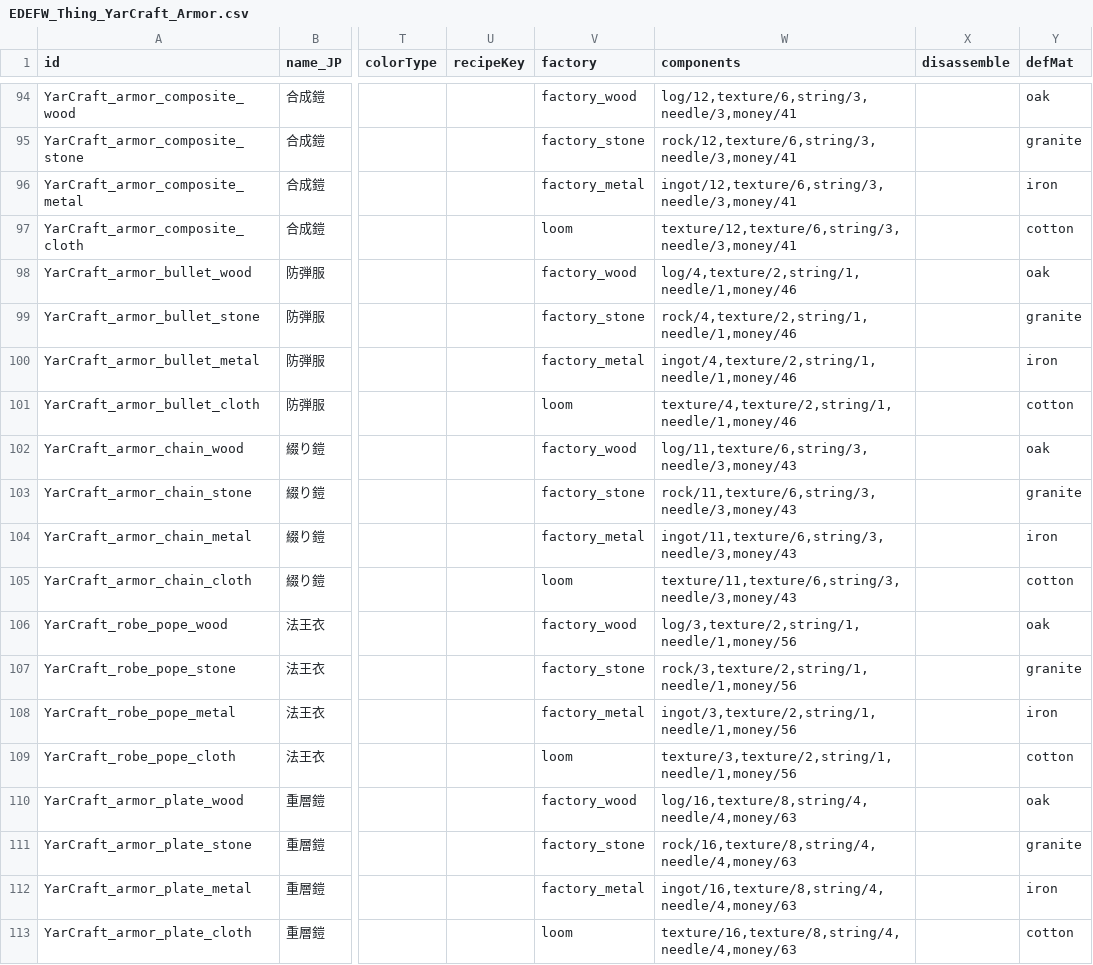
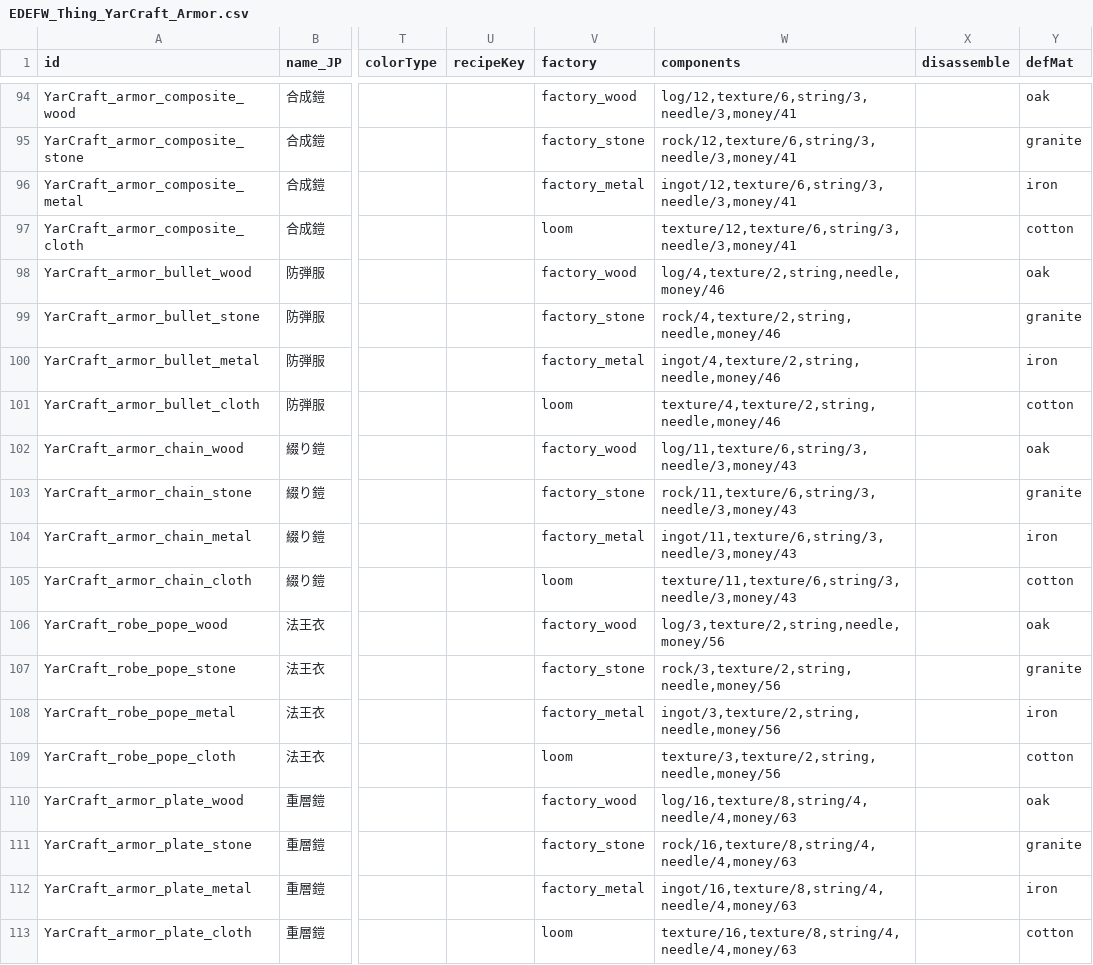
Before and after one commit to hirmiura/elin-yar-craft, a CSV file: Yar_Craft/EDEFW_Thing_YarCraft_Armor.csv, drawn as a sheet; only a part is shown, gaps mark what is left out; the diff covers the shown part only; the diff names each change by its address in the sheet, - before the commit and + after, or states it on an @@ line.

```diff
--- a/Yar_Craft/EDEFW_Thing_YarCraft_Armor.csv
+++ b/Yar_Craft/EDEFW_Thing_YarCraft_Armor.csv
-W98 (components): log/4,texture/2,string/1,needle/1,money/46
+W98 (components): log/4,texture/2,string,needle,money/46
-W99 (components): rock/4,texture/2,string/1,needle/1,money/46
+W99 (components): rock/4,texture/2,string,needle,money/46
-W100 (components): ingot/4,texture/2,string/1,needle/1,money/46
+W100 (components): ingot/4,texture/2,string,needle,money/46
-W101 (components): texture/4,texture/2,string/1,needle/1,money/46
+W101 (components): texture/4,texture/2,string,needle,money/46
-W106 (components): log/3,texture/2,string/1,needle/1,money/56
+W106 (components): log/3,texture/2,string,needle,money/56
-W107 (components): rock/3,texture/2,string/1,needle/1,money/56
+W107 (components): rock/3,texture/2,string,needle,money/56
-W108 (components): ingot/3,texture/2,string/1,needle/1,money/56
+W108 (components): ingot/3,texture/2,string,needle,money/56
-W109 (components): texture/3,texture/2,string/1,needle/1,money/56
+W109 (components): texture/3,texture/2,string,needle,money/56
```
Also changed, not shown: 128 edited cells elsewhere in this file, Yar_Craft/EDEFW_Thing_YarCraft_Weapon.csv, Yar_Craft_CN/EDEFW_Thing_YarCraft_Armor.csv, 1 other file.
